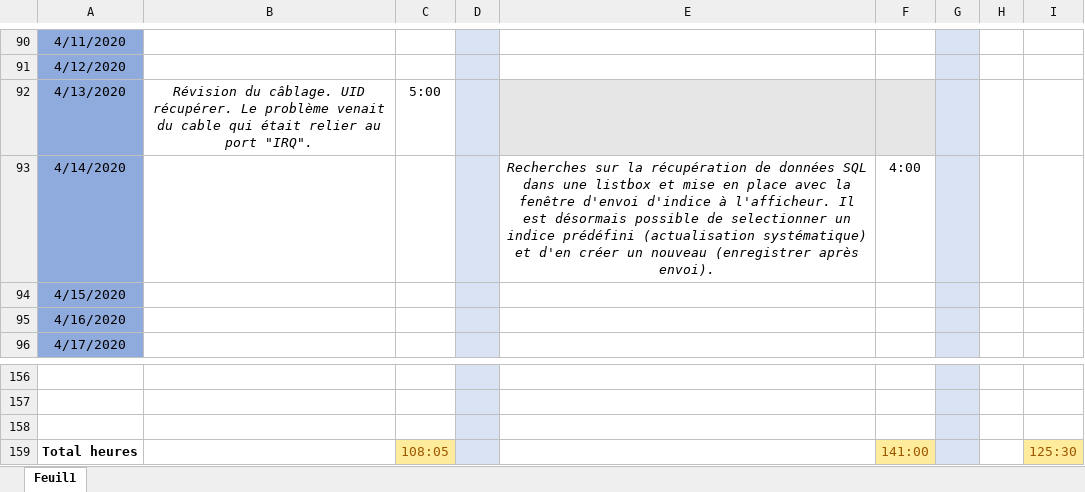
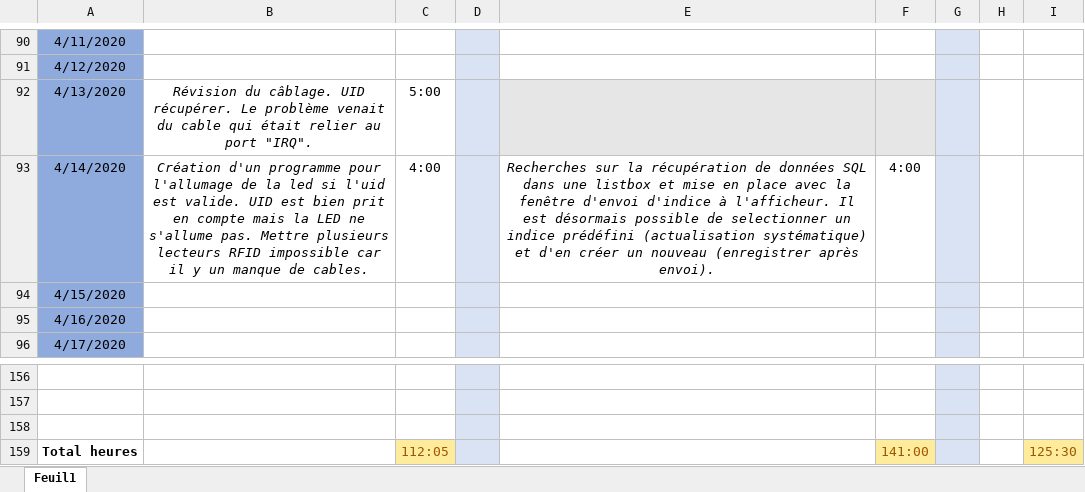
Before and after one commit to GuiguiMvn/Systeme-Escape-Game-Telethon, an Excel workbook: Commun/Journal d'activités.xlsx, sheet Feuil1, drawn as a sheet; only a part is shown, gaps mark what is left out; values as stored, in another font and other column widths than the file's, no borders; the diff names each change by its address in the sheet, - before the commit and + after, or states it on an @@ line.

Commit message:
Maj journal d'activités

```diff
--- a/Commun/Journal d'activités.xlsx (sheet Feuil1)
+++ b/Commun/Journal d'activités.xlsx (sheet Feuil1)
-B93: (empty)
+B93: Création d'un programme pour l'allumage de la led si l'uid est valide. UID est bien prit en compte mais la LED ne s'allume pas. Mettre plusieurs lecteurs RFID impossible car il y un manque de cables.
-C93: (empty)
+C93: 4:00
-C159: 108:05
+C159: 112:05
```
